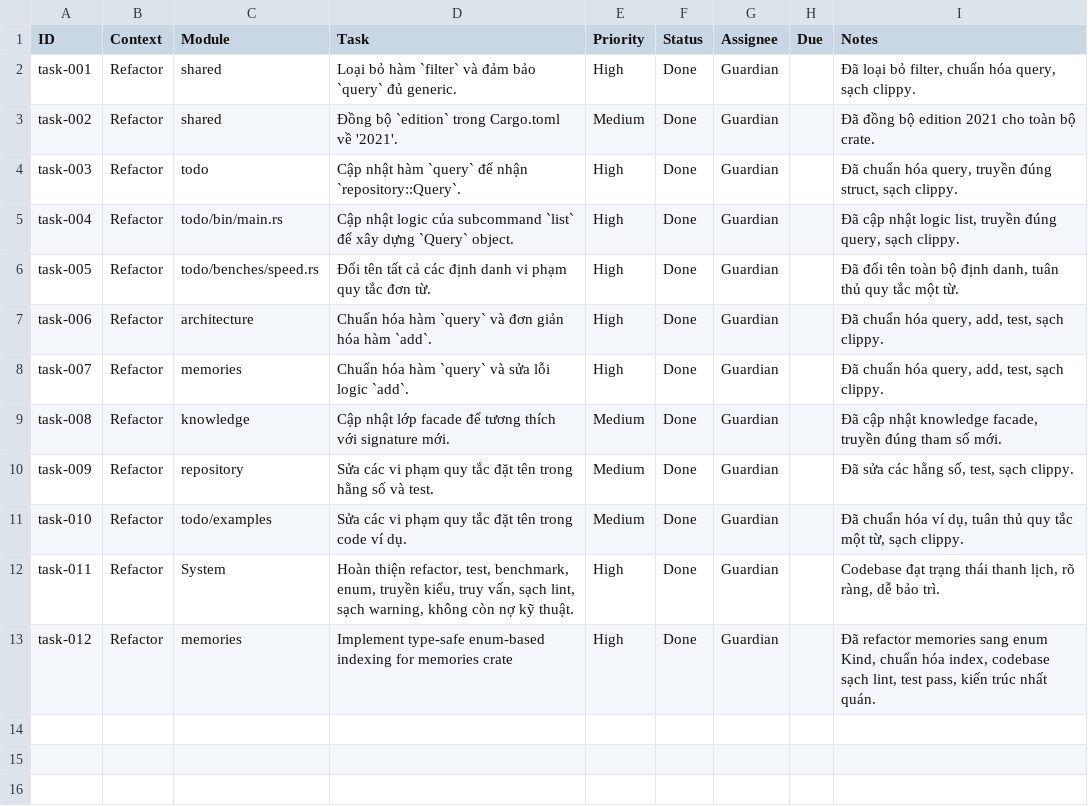
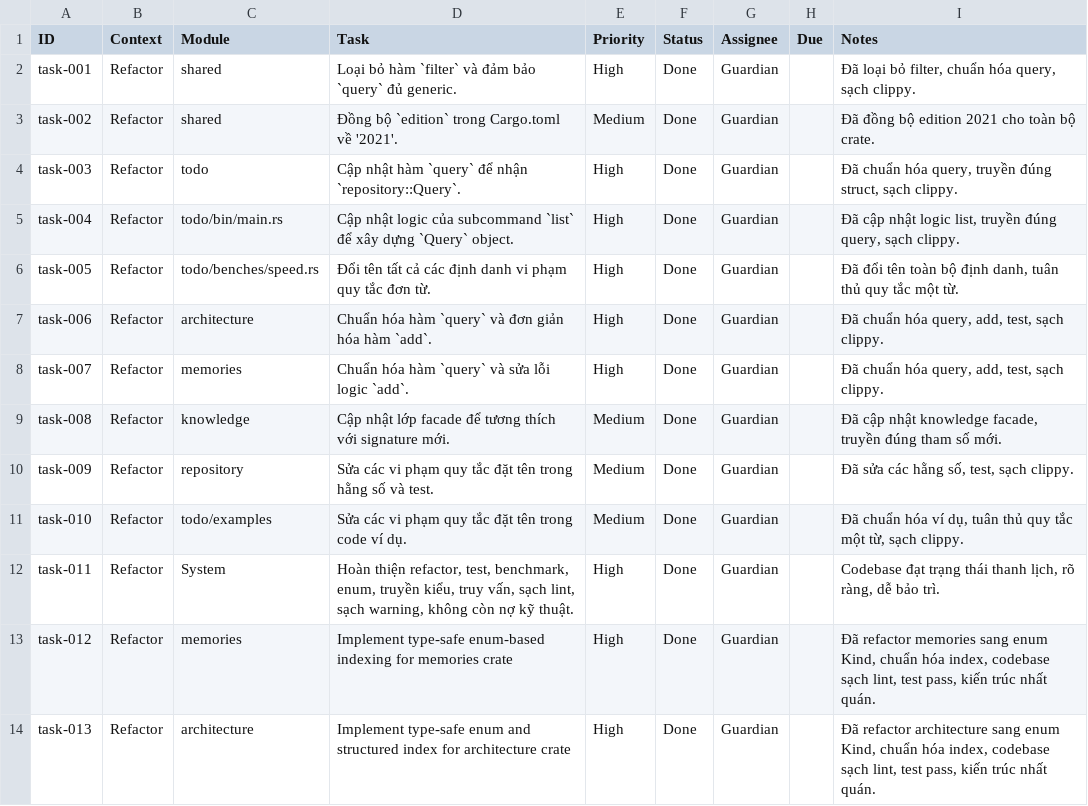
Before and after one commit to hoduyquocbao/template-repository, a CSV file: todo.csv, drawn as a sheet.

Commit message:
Cập nhật và tái cấu trúc module `architecture` với chỉ mục an toàn kiểu và linh hoạt
- Tạo mới `enum Kind` để thay thế cho trường `r#type` trong `Entry`, đảm bảo an toàn kiểu và giảm thiểu lỗi nhập liệu.
- Cập nhật cấu trúc khóa chỉ mục thành định dạng có cấu trúc `[type_byte][context_bytes]\0[module_bytes]\0[name_bytes]`, cho phép truy vấn linh hoạt và hiệu suất cao.
- Điều chỉnh logic trong các hàm `add`, `index`, và `summary` để sử dụng `Kind` enum mới.
- Cập nhật các bài kiểm tra để xác minh tính chính xác của logic mới và đảm bảo tính nhất quán trong kiến trúc.
- Ghi nhận quyết định và nhiệm vụ mới trong `memories.csv` và `todo.csv` để theo dõi tiến trình cải tiến.

```diff
--- a/todo.csv
+++ b/todo.csv
@@ -13 +13,2 @@ ID,Context,Module,Task,Priority,Status,Assignee,Due,Notes
 "task-012","Refactor","memories","Implement type-safe enum-based indexing for memories crate","High","Done","Guardian","","Đã refactor memories sang enum Kind, chuẩn hóa index, codebase sạch lint, test pass, kiến trúc nhất quán."
+"task-013","Refactor","architecture","Implement type-safe enum and structured index for architecture crate","High","Done","Guardian","","Đã refactor architecture sang enum Kind, chuẩn hóa index, codebase sạch lint, test pass, kiến trúc nhất quán."
```
Also changed, not shown: memories.csv, 4 other files.
